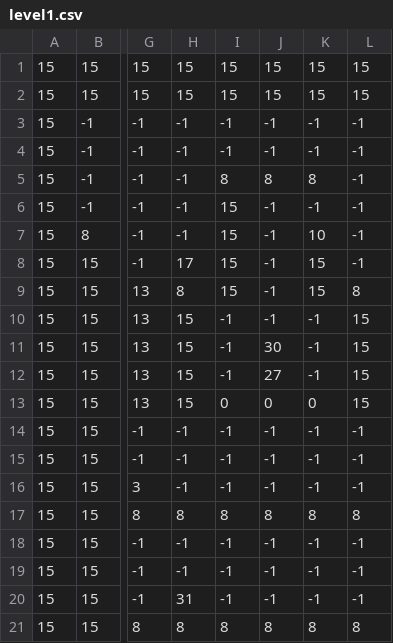
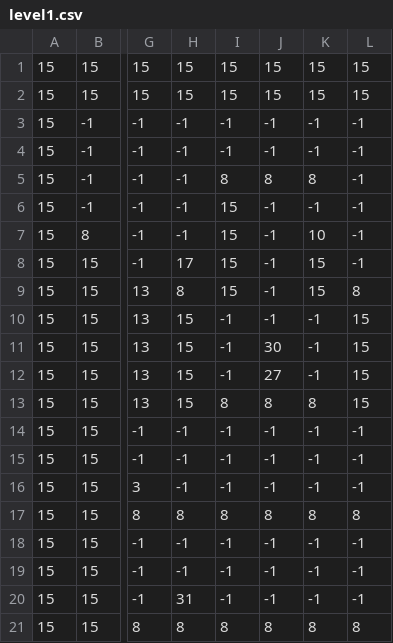
Before and after one commit to justgage/jessngage, a CSV file: assets/data/level1.csv, drawn as a sheet; only a part is shown, gaps mark what is left out; the diff names each change by its address in the sheet, - before the commit and + after, or states it on an @@ line.

Commit message:
loading level with TiledLevel

```diff
--- a/assets/data/level1.csv
+++ b/assets/data/level1.csv
-I13: 0
+I13: 8
-J13: 0
+J13: 8
-K13: 0
+K13: 8
```
Also changed, not shown: 9 other files.
